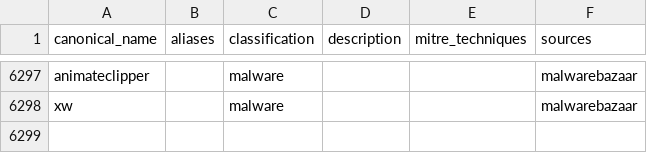
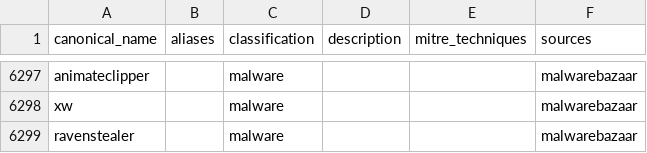
Before and after one commit to elchacal801/threat-intel-reference, a CSV file: data/normalized/malware_families.csv, drawn as a sheet; only a part is shown, gaps mark what is left out; the diff names each change by its address in the sheet, - before the commit and + after, or states it on an @@ line.

```diff
--- a/data/normalized/malware_families.csv
+++ b/data/normalized/malware_families.csv
+row 6299: ravenstealer |  | malware |  |  | malwarebazaar
```
Also changed, not shown: data/normalized/behavioral_indicators.csv, 11 other files.
